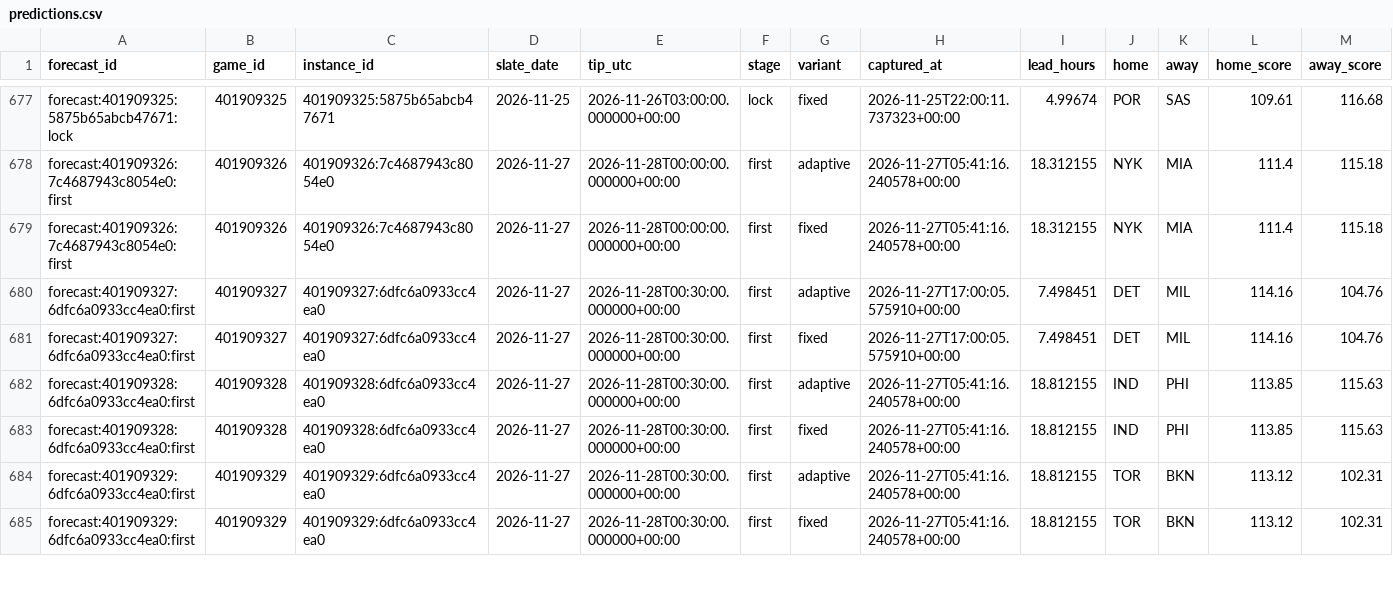
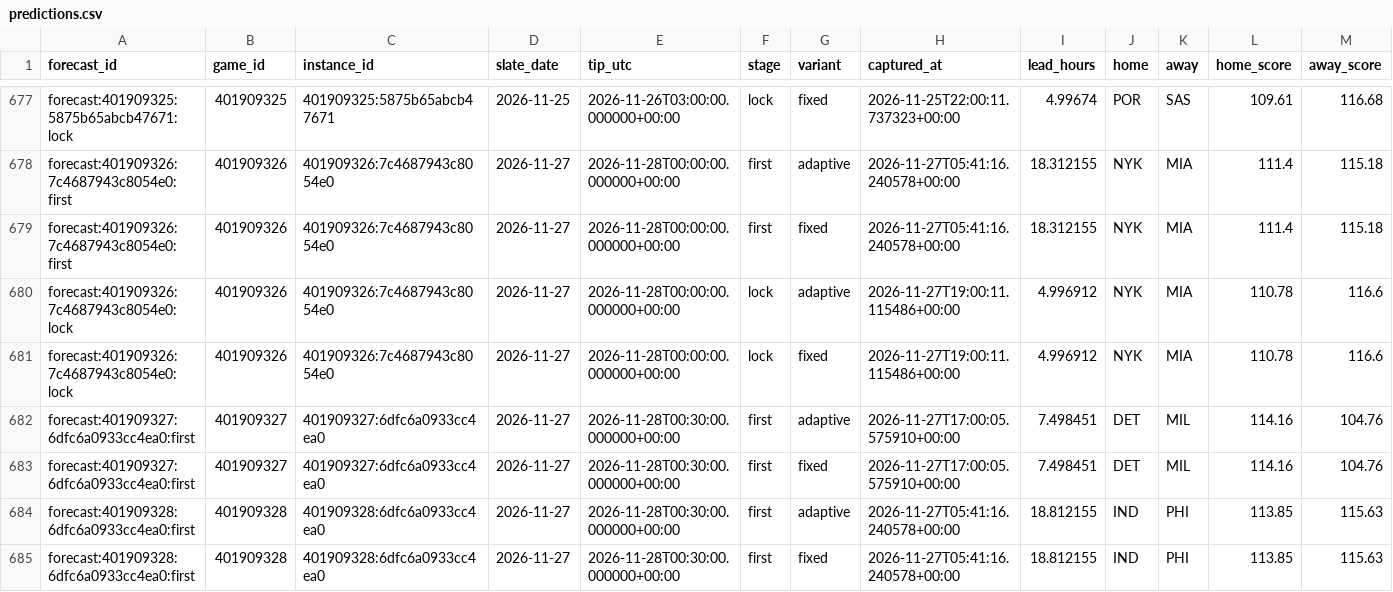
Before and after one commit to Dave356w/NBA-Sleeper-Model, a CSV file: data/predictions.csv, drawn as a sheet; only a part is shown, gaps mark what is left out; the shorter side is filled out with more unchanged rows; rows hold the shown columns only; the diff names each change by its address in the sheet, - before the commit and + after, or states it on an @@ line.

```diff
--- a/data/predictions.csv
+++ b/data/predictions.csv
+row 680: forecast:401909326:7c4687943c8054e0:lock | 401909326 | 401909326:7c4687943c8054e0 | 2026-11-27 | 2026-11-28T00:00:00.000000+00:00 | lock | adaptive | 2026-11-27T19:00:11.115486+00:00 | 4.996912 | NYK | MIA | 110.78 | 116.6
+row 681: forecast:401909326:7c4687943c8054e0:lock | 401909326 | 401909326:7c4687943c8054e0 | 2026-11-27 | 2026-11-28T00:00:00.000000+00:00 | lock | fixed | 2026-11-27T19:00:11.115486+00:00 | 4.996912 | NYK | MIA | 110.78 | 116.6
```
Also changed, not shown: 2 other files.
